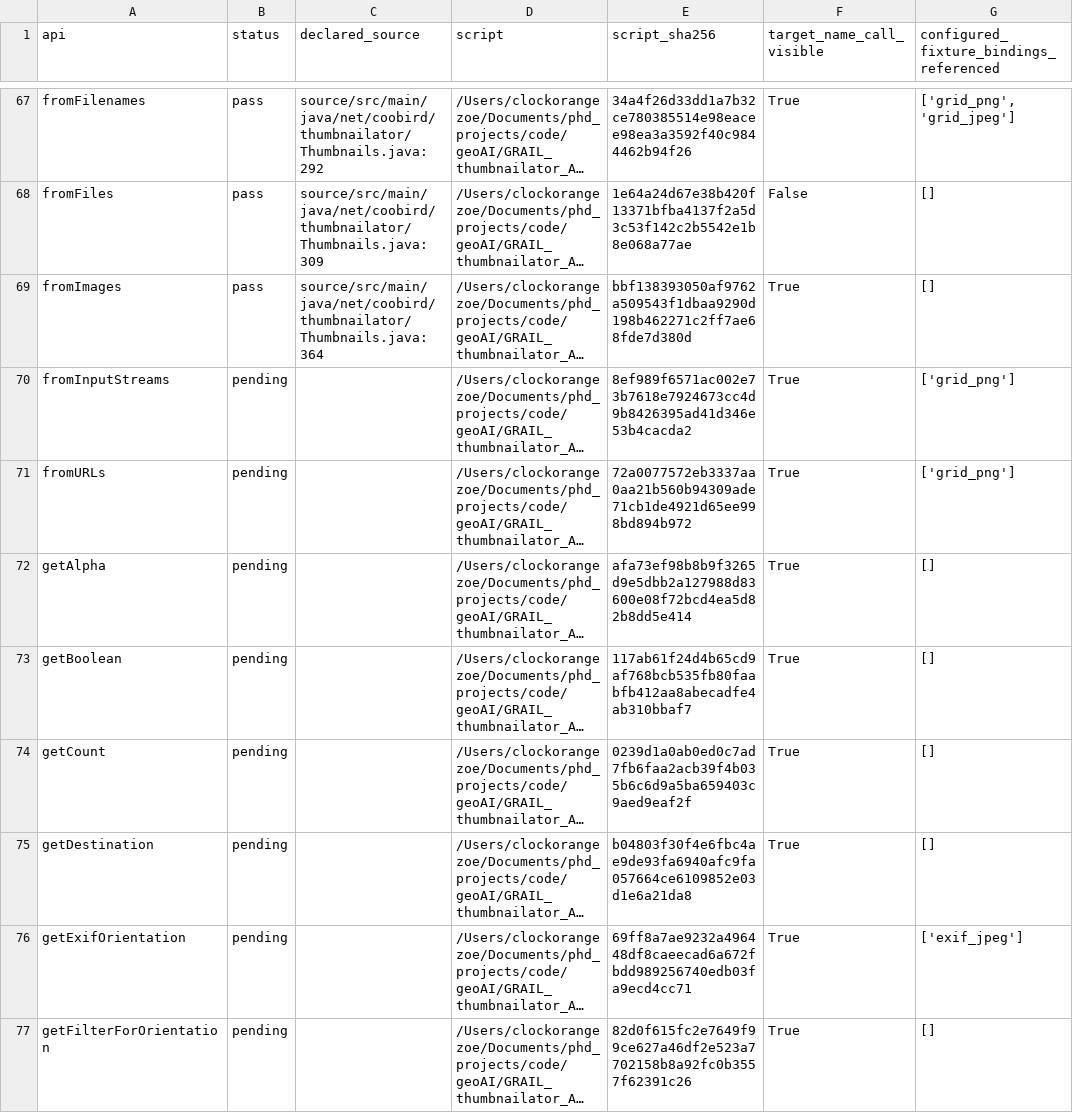
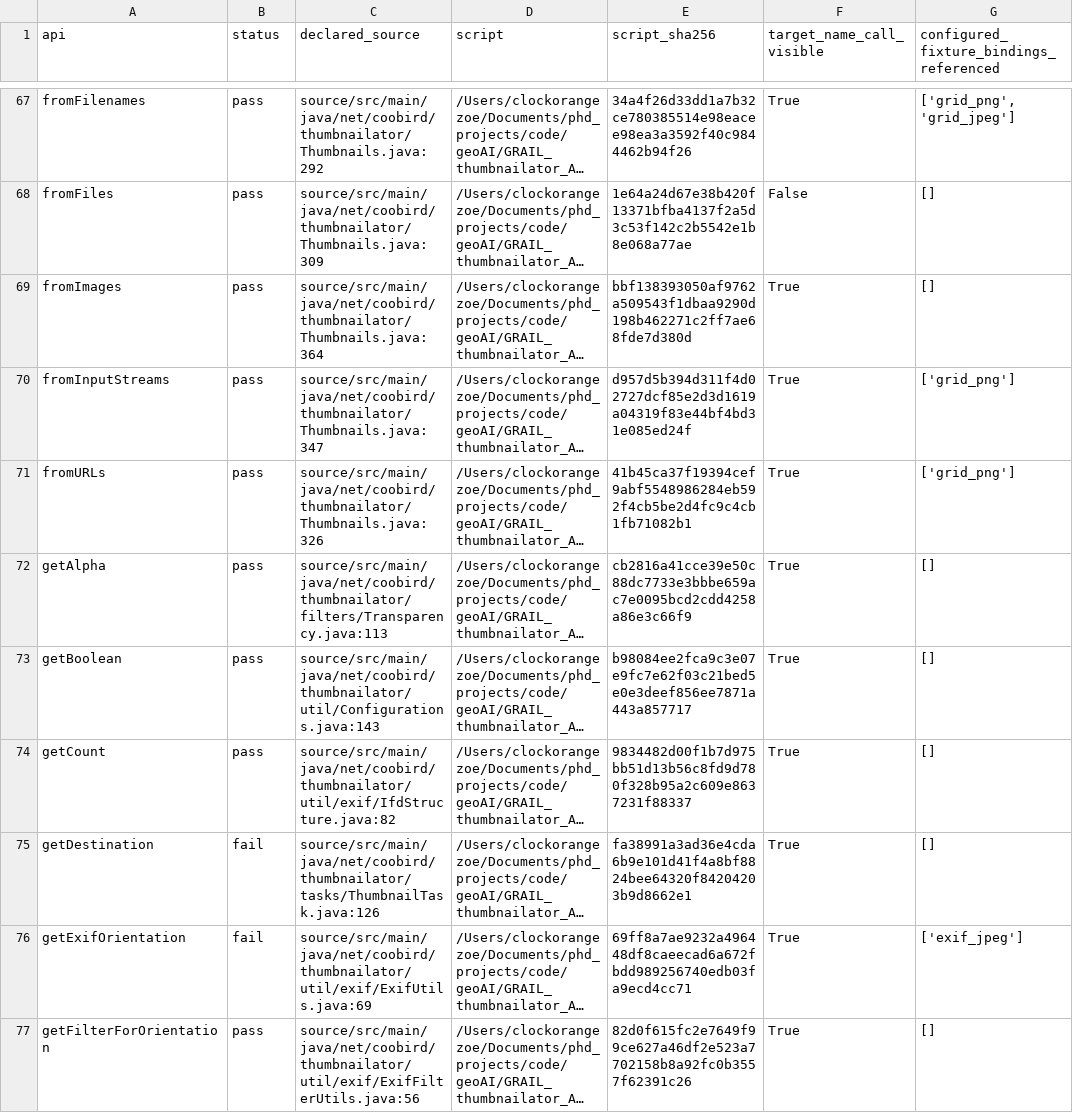
Before and after one commit to ZhuochengShang/GRAIL, a CSV file: experiments/external/overnight_audit/data_validation/thumbnailator/A1/api_test_data.csv, drawn as a sheet; only a part is shown, gaps mark what is left out; long unchanged cells end in …; the diff covers the shown part only; the diff names each change by its address in the sheet, - before the commit and + after, or states it on an @@ line.

```diff
--- a/experiments/external/overnight_audit/data_validation/thumbnailator/A1/api_test_data.csv
+++ b/experiments/external/overnight_audit/data_validation/thumbnailator/A1/api_test_data.csv
-B70:B74 (status): pending
+B70:B74 (status): pass
-C70 (declared_source): (empty)
+C70 (declared_source): source/src/main/java/net/coobird/thumbnailator/Thumbnails.java:347
-E70 (script_sha256): 8ef989f6571ac002e73b7618e7924673cc4d9b8426395ad41d346e53b4cacda2
+E70 (script_sha256): d957d5b394d311f4d02727dcf85e2d3d1619a04319f83e44bf4bd31e085ed24f
-C71 (declared_source): (empty)
+C71 (declared_source): source/src/main/java/net/coobird/thumbnailator/Thumbnails.java:326
-E71 (script_sha256): 72a0077572eb3337aa0aa21b560b94309ade71cb1de4921d65ee998bd894b972
+E71 (script_sha256): 41b45ca37f19394cef9abf5548986284eb592f4cb5be2d4fc9c4cb1fb71082b1
-C72 (declared_source): (empty)
+C72 (declared_source): source/src/main/java/net/coobird/thumbnailator/filters/Transparency.java:113
-E72 (script_sha256): afa73ef98b8b9f3265d9e5dbb2a127988d83600e08f72bcd4ea5d82b8dd5e414
+E72 (script_sha256): cb2816a41cce39e50c88dc7733e3bbbe659ac7e0095bcd2cdd4258a86e3c66f9
-C73 (declared_source): (empty)
+C73 (declared_source): source/src/main/java/net/coobird/thumbnailator/util/Configurations.java:143
-E73 (script_sha256): 117ab61f24d4b65cd9af768bcb535fb80faabfb412aa8abecadfe4ab310bbaf7
+E73 (script_sha256): b98084ee2fca9c3e07e9fc7e62f03c21bed5e0e3deef856ee7871a443a857717
-C74 (declared_source): (empty)
+C74 (declared_source): source/src/main/java/net/coobird/thumbnailator/util/exif/IfdStructure.java:82
-E74 (script_sha256): 0239d1a0ab0ed0c7ad7fb6faa2acb39f4b035b6c6d9a5ba659403c9aed9eaf2f
+E74 (script_sha256): 9834482d00f1b7d975bb51d13b56c8fd9d780f328b95a2c609e8637231f88337
-B75:B76 (status): pending
+B75:B76 (status): fail
-C75 (declared_source): (empty)
+C75 (declared_source): source/src/main/java/net/coobird/thumbnailator/tasks/ThumbnailTask.java:126
-E75 (script_sha256): b04803f30f4e6fbc4ae9de93fa6940afc9fa057664ce6109852e03d1e6a21da8
+E75 (script_sha256): fa38991a3ad36e4cda6b9e101d41f4a8bf8824bee64320f84204203b9d8662e1
-C76 (declared_source): (empty)
+C76 (declared_source): source/src/main/java/net/coobird/thumbnailator/util/exif/ExifUtils.java:69
-B77 (status): pending
+B77 (status): pass
-C77 (declared_source): (empty)
+C77 (declared_source): source/src/main/java/net/coobird/thumbnailator/util/exif/ExifFilterUtils.java:56
```
Also changed, not shown: 53 edited cells elsewhere in this file, experiments/external/overnight_audit/data_validation/tslearn/A1/api_test_data.csv, experiments/external/overnight_audit/data_validation/tslearn/A2/api_test_data.csv, 47 other files.
